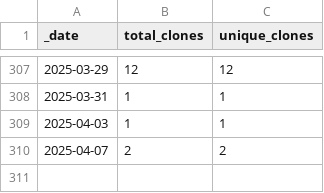
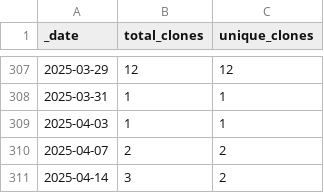
Before and after one commit to roberts-farm-of-ideas/4, a CSV file: traffic/clones.csv, drawn as a sheet; only a part is shown, gaps mark what is left out; the diff names each change by its address in the sheet, - before the commit and + after, or states it on an @@ line.

Commit message:
GitHub traffic

```diff
--- a/traffic/clones.csv
+++ b/traffic/clones.csv
+row 311: 2025-04-14 | 3 | 2
```
Also changed, not shown: 1 other file.
